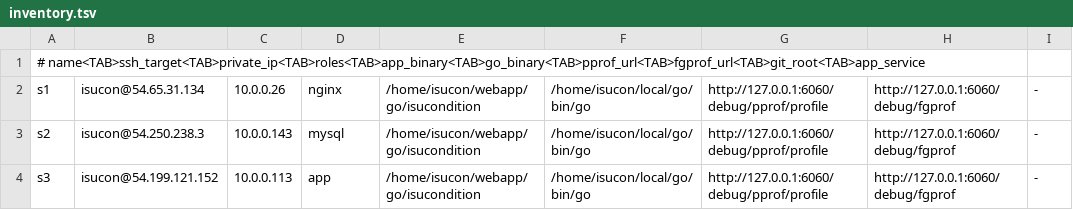
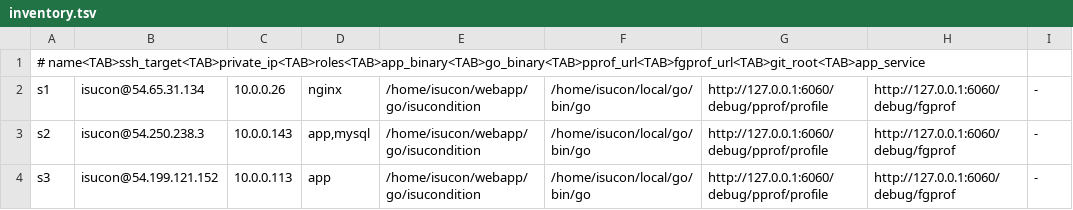
Before and after one commit to pikachu0310/piscon2026, a TSV file: config/topology/inventory.tsv, drawn as a sheet; only a part is shown; the diff names each change by its address in the sheet, - before the commit and + after, or states it on an @@ line.

```diff
--- a/config/topology/inventory.tsv
+++ b/config/topology/inventory.tsv
-D3: mysql
+D3: app,mysql
```
Also changed, not shown: 5 other files.
